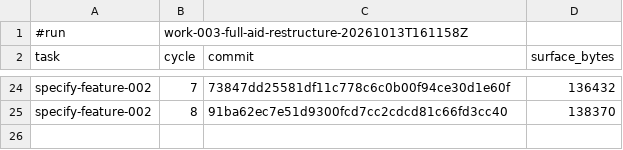
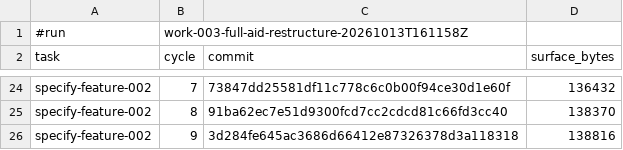
Before and after one commit to AndreVianna/aid-methodology, a TSV file: .aid/works/work-003-full-aid-restructure/review-cost.tsv, drawn as a sheet; only a part is shown, gaps mark what is left out.

```diff
--- a/.aid/works/work-003-full-aid-restructure/review-cost.tsv
+++ b/.aid/works/work-003-full-aid-restructure/review-cost.tsv
@@ -25 +25,2 @@ specify-feature-002	7	73847dd25581df11c778c6c0b00f94ce30d1e60f	136432
 specify-feature-002	8	91ba62ec7e51d9300fcd7cc2cdcd81c66fd3cc40	138370
+specify-feature-002	9	3d284fe645ac3686d66412e87326378d3a118318	138816
```
Also changed, not shown: 3 other files.
